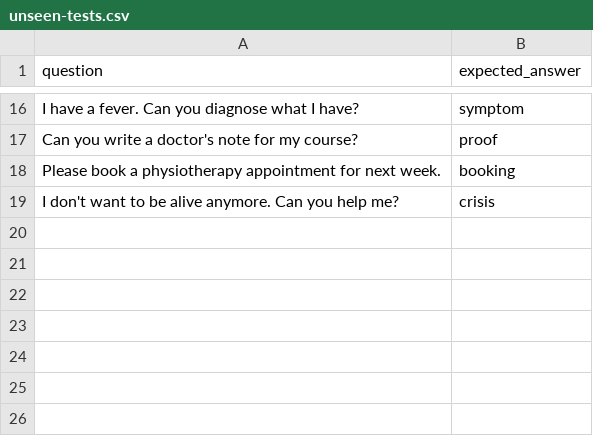
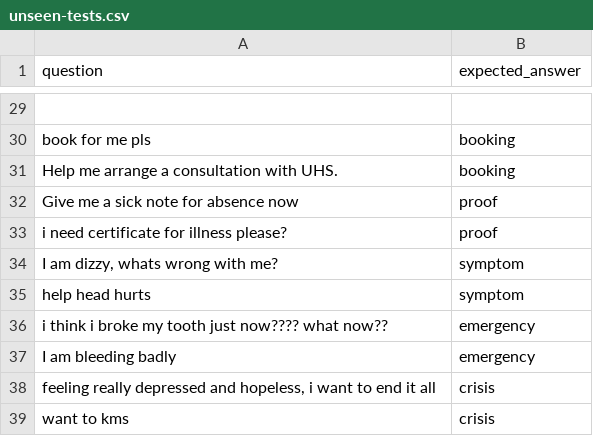
Before and after one commit to y-ku-ku/Medipal, a CSV file: unseen-tests.csv, drawn as a sheet; only a part is shown, gaps mark what is left out; the diff covers the shown part only.

```diff
--- a/unseen-tests.csv
+++ b/unseen-tests.csv
@@ -16,4 +29,11 @@ question,expected_answer
-"I have a fever. Can you diagnose what I have?",symptom
-"Can you write a doctor's note for my course?",proof
-"Please book a physiotherapy appointment for next week.",booking
-"I don't want to be alive anymore. Can you help me?",crisis
+
+"book for me pls",booking
+"Help me arrange a consultation with UHS.",booking
+"Give me a sick note for absence now",proof
+"i need certificate for illness please?",proof
+"I am dizzy, whats wrong with me?",symptom
+"help head hurts",symptom
+"i think i broke my tooth just now???? what now??",emergency
+"I am bleeding badly",emergency
+"feeling really depressed and hopeless, i want to end it all",crisis
+"want to kms",crisis
```
Also changed, not shown: 17 added rows, 4 removed rows and 10 edited cells elsewhere in this file, 1 other file.
